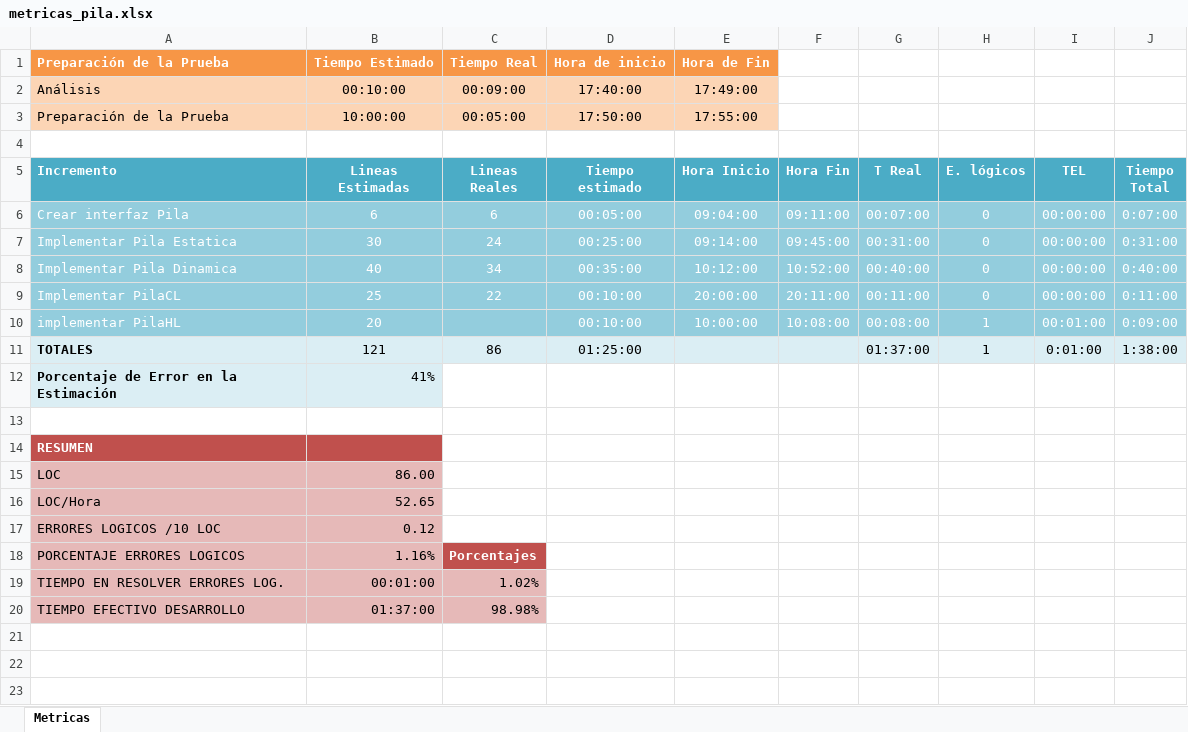
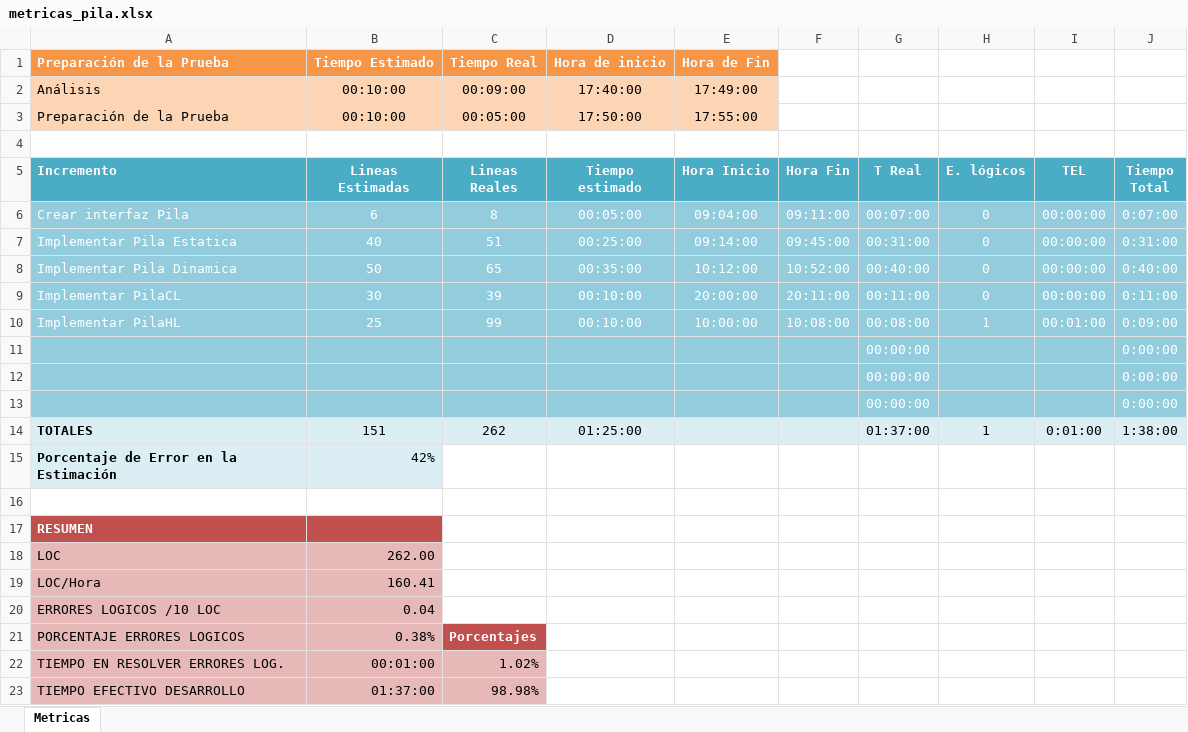
Before and after one commit to admcp/programacion-3-unlam-2013-1c, an Excel workbook: practica2/trunk/TDAs/doc/metricas/metricas_pila.xlsx, sheet Metricas, drawn as a sheet; values as stored, in another font and other column widths than the file's, no borders; charts and pictures not drawn; addresses are those after the commit; the diff names each change by its address in the sheet, - before the commit and + after, or states it on an @@ line.

```diff
--- a/practica2/trunk/TDAs/doc/metricas/metricas_pila.xlsx (sheet Metricas)
+++ b/practica2/trunk/TDAs/doc/metricas/metricas_pila.xlsx (sheet Metricas)
-B3 (Lineas Estimadas): 10:00:00
+B3 (Lineas Estimadas): 00:10:00
-C6 (Lineas Reales): 6
+C6 (Lineas Reales): 8
-B7 (Lineas Estimadas): 30
+B7 (Lineas Estimadas): 40
-C7 (Lineas Reales): 24
+C7 (Lineas Reales): 51
-B8 (Lineas Estimadas): 40
+B8 (Lineas Estimadas): 50
-C8 (Lineas Reales): 34
+C8 (Lineas Reales): 65
-B9 (Lineas Estimadas): 25
+B9 (Lineas Estimadas): 30
-C9 (Lineas Reales): 22
+C9 (Lineas Reales): 39
-A10 (Incremento): implementar PilaHL
+A10 (Incremento): Implementar PilaHL
-B10 (Lineas Estimadas): 20
+B10 (Lineas Estimadas): 25
-C10 (Lineas Reales): (empty)
+C10 (Lineas Reales): 99
+row 11:  |  |  |  |  |  | 00:00:00 |  |  | 0:00:00
+row 12:  |  |  |  |  |  | 00:00:00 |  |  | 0:00:00
+row 13:  |  |  |  |  |  | 00:00:00 |  |  | 0:00:00
-B14 (Lineas Estimadas): 121
+B14 (Lineas Estimadas): 151
-C14 (Lineas Reales): 86
+C14 (Lineas Reales): 262
-B15 (Lineas Estimadas): 41%
+B15 (Lineas Estimadas): 42%
-B18 (Lineas Estimadas): 86.00
+B18 (Lineas Estimadas): 262.00
-B19 (Lineas Estimadas): 52.65
+B19 (Lineas Estimadas): 160.41
-B20 (Lineas Estimadas): 0.12
+B20 (Lineas Estimadas): 0.04
-B21 (Lineas Estimadas): 1.16%
+B21 (Lineas Estimadas): 0.38%
```
Also changed, not shown: formulas that keep their value, charts or pictures, practica2/trunk/TDAs/doc/metricas/metricas_cola.xlsx, practica2/trunk/TDAs/doc/metricas/metricas_listaEnlazada.xlsx, 6 other files.
